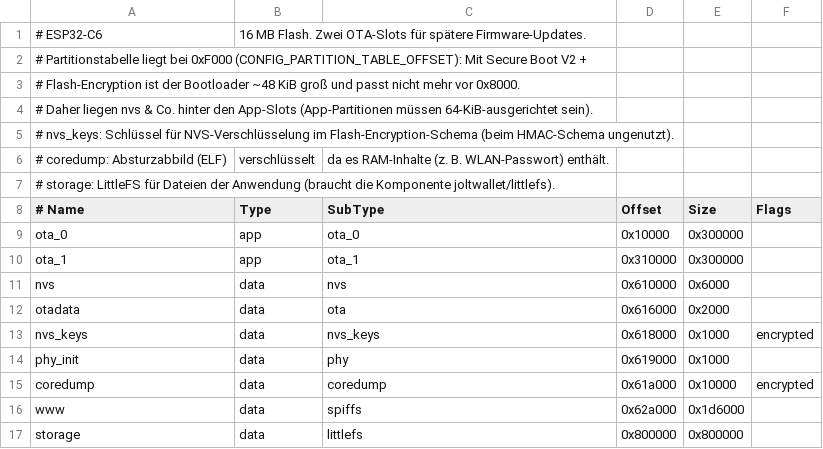
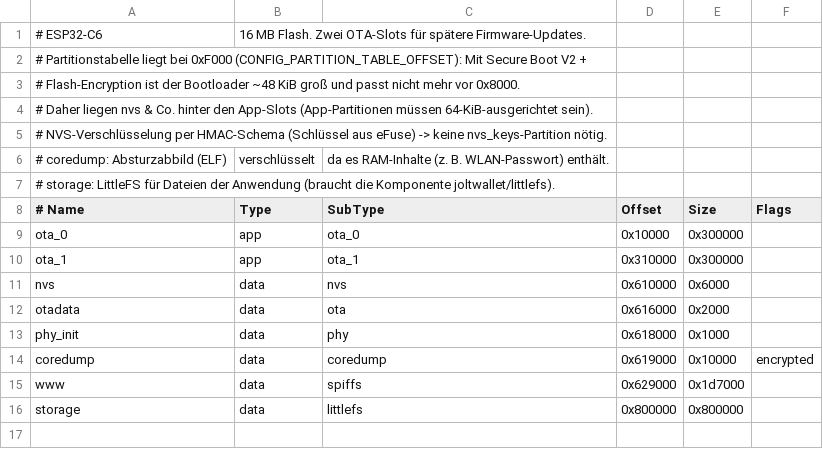
Before and after one commit to mcuw/esp32-wifi-phone, a CSV file: partitions.csv, drawn as a sheet.

```diff
--- a/partitions.csv
+++ b/partitions.csv
@@ -4,3 +4,3 @@
 # Daher liegen nvs & Co. hinter den App-Slots (App-Partitionen müssen 64-KiB-ausgerichtet sein).
-# nvs_keys: Schlüssel für NVS-Verschlüsselung im Flash-Encryption-Schema (beim HMAC-Schema ungenutzt).
+# NVS-Verschlüsselung per HMAC-Schema (Schlüssel aus eFuse) -> keine nvs_keys-Partition nötig.
 # coredump: Absturzabbild (ELF), verschlüsselt, da es RAM-Inhalte (z. B. WLAN-Passwort) enthält.
@@ -12,6 +12,5 @@ nvs,      data, nvs,      0x610000, 0x6000,
 otadata,  data, ota,      0x616000, 0x2000,
-nvs_keys, data, nvs_keys, 0x618000, 0x1000,   encrypted
-phy_init, data, phy,      0x619000, 0x1000,
-coredump, data, coredump, 0x61a000, 0x10000,  encrypted
-www,      data, spiffs,   0x62a000, 0x1d6000,
+phy_init, data, phy,      0x618000, 0x1000,
+coredump, data, coredump, 0x619000, 0x10000,  encrypted
+www,      data, spiffs,   0x629000, 0x1d7000,
 storage,  data, littlefs, 0x800000, 0x800000,
```
Also changed, not shown: 1 other file.
